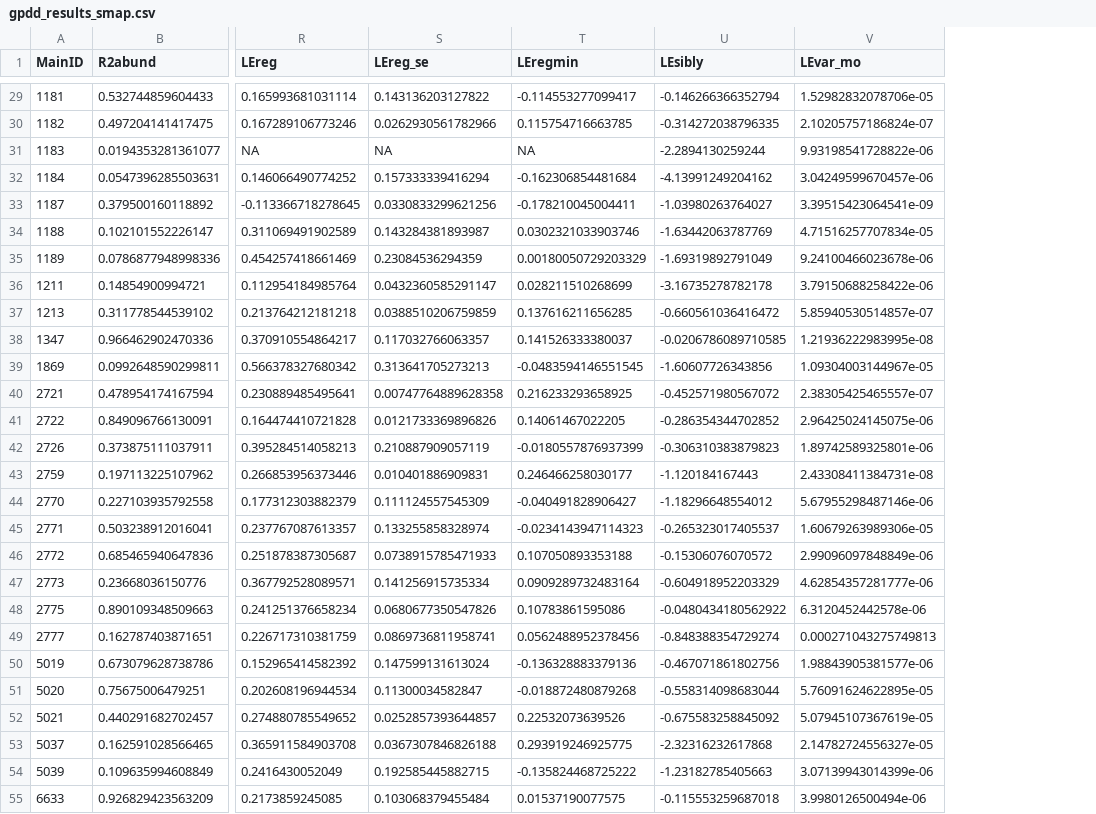
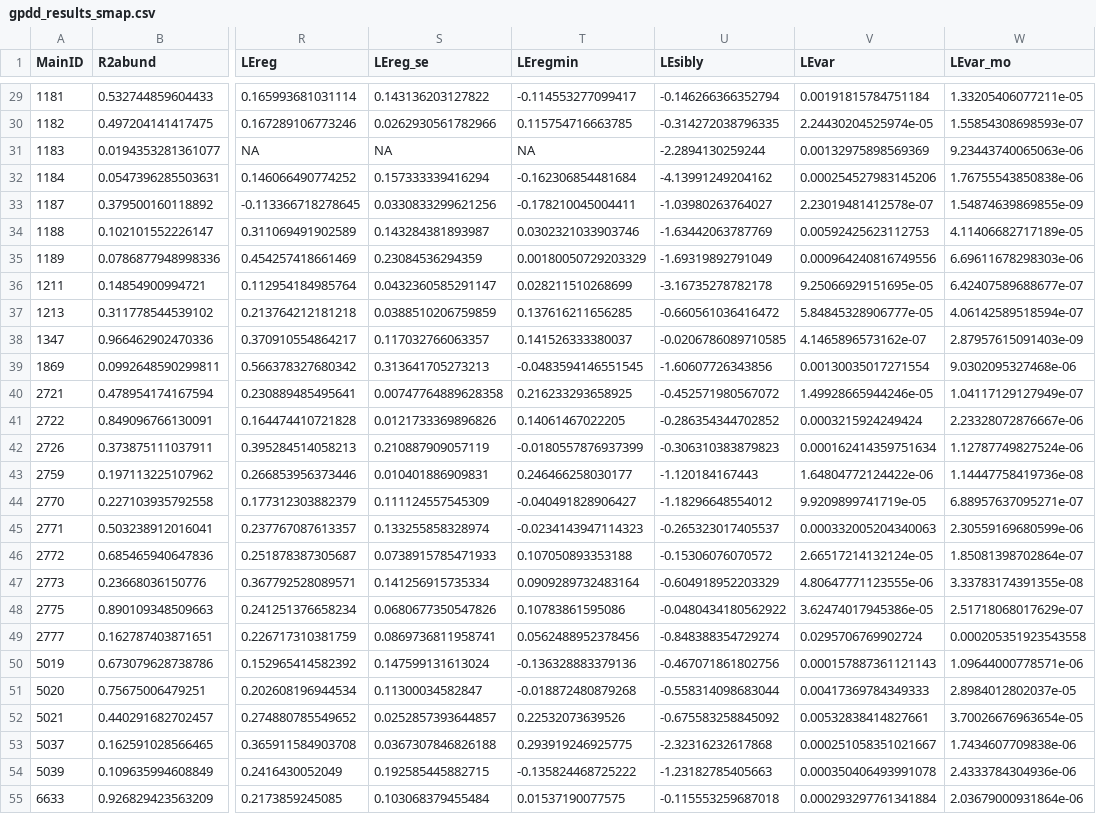
Before and after one commit to tanyalrogers/chaos_GPDD, a CSV file: data/gpdd_results_smap.csv, drawn as a sheet; only a part is shown, gaps mark what is left out; addresses are those after the commit; the diff covers the shown part only; the diff names each change by its address in the sheet, - before the commit and + after, or states it on an @@ line.

Commit message:
add tempC, update LEvar

```diff
--- a/data/gpdd_results_smap.csv
+++ b/data/gpdd_results_smap.csv
+column V (LEvar), rows 29-55: 0.00191815784751184 | 2.24430204525974e-05 | 0.00132975898569369 | 0.000254527983145206 | 2.23019481412578e-07 | 0.00592425623112753 | 0.000964240816749556 | 9.25066929151695e-05 | 5.84845328906777e-05 | 4.1465896573162e-07 | 0.00130035017271554 | 1.49928665944246e-05 | 0.0003215924249424 | 0.000162414359751634 | 1.64804772124422e-06 | 9.9209899741719e-05 | 0.000332005204340063 | 2.66517214132124e-05 | 4.80647771123555e-06 | 3.62474017945386e-05 | 0.0295706769902724 | 0.000157887361121143 | 0.00417369784349333 | 0.00532838414827661 | 0.000251058351021667 | 0.000350406493991078 | 0.000293297761341884
-W29 (LEvar_mo): 1.52982832078706e-05
+W29 (LEvar_mo): 1.33205406077211e-05
-W30 (LEvar_mo): 2.10205757186824e-07
+W30 (LEvar_mo): 1.55854308698593e-07
-W31 (LEvar_mo): 9.93198541728822e-06
+W31 (LEvar_mo): 9.23443740065063e-06
-W32 (LEvar_mo): 3.04249599670457e-06
+W32 (LEvar_mo): 1.76755543850838e-06
-W33 (LEvar_mo): 3.39515423064541e-09
+W33 (LEvar_mo): 1.54874639869855e-09
-W34 (LEvar_mo): 4.71516257707834e-05
+W34 (LEvar_mo): 4.11406682717189e-05
-W35 (LEvar_mo): 9.24100466023678e-06
+W35 (LEvar_mo): 6.69611678298303e-06
-W36 (LEvar_mo): 3.79150688258422e-06
+W36 (LEvar_mo): 6.42407589688677e-07
-W37 (LEvar_mo): 5.85940530514857e-07
+W37 (LEvar_mo): 4.06142589518594e-07
-W38 (LEvar_mo): 1.21936222983995e-08
+W38 (LEvar_mo): 2.87957615091403e-09
-W39 (LEvar_mo): 1.09304003144967e-05
+W39 (LEvar_mo): 9.0302095327468e-06
-W40 (LEvar_mo): 2.38305425465557e-07
+W40 (LEvar_mo): 1.04117129127949e-07
-W41 (LEvar_mo): 2.96425024145075e-06
+W41 (LEvar_mo): 2.23328072876667e-06
-W42 (LEvar_mo): 1.89742589325801e-06
+W42 (LEvar_mo): 1.12787749827524e-06
-W43 (LEvar_mo): 2.43308411384731e-08
+W43 (LEvar_mo): 1.14447758419736e-08
-W44 (LEvar_mo): 5.67955298487146e-06
+W44 (LEvar_mo): 6.88957637095271e-07
-W45 (LEvar_mo): 1.60679263989306e-05
+W45 (LEvar_mo): 2.30559169680599e-06
-W46 (LEvar_mo): 2.99096097848849e-06
+W46 (LEvar_mo): 1.85081398702864e-07
-W47 (LEvar_mo): 4.62854357281777e-06
+W47 (LEvar_mo): 3.33783174391355e-08
-W48 (LEvar_mo): 6.3120452442578e-06
+W48 (LEvar_mo): 2.51718068017629e-07
-W49 (LEvar_mo): 0.000271043275749813
+W49 (LEvar_mo): 0.000205351923543558
-W50 (LEvar_mo): 1.98843905381577e-06
+W50 (LEvar_mo): 1.09644000778571e-06
-W51 (LEvar_mo): 5.76091624622895e-05
+W51 (LEvar_mo): 2.8984012802037e-05
-W52 (LEvar_mo): 5.07945107367619e-05
+W52 (LEvar_mo): 3.70026676963654e-05
-W53 (LEvar_mo): 2.14782724556327e-05
+W53 (LEvar_mo): 1.7434607709838e-06
-W54 (LEvar_mo): 3.07139943014399e-06
+W54 (LEvar_mo): 2.4333784304936e-06
-W55 (LEvar_mo): 3.9980126500494e-06
+W55 (LEvar_mo): 2.03679000931864e-06
```
Also changed, not shown: 150 edited cells elsewhere in this file, data/gpdd_lifehistory.csv, data/gpdd_ts_metadata.csv, 5 other files.
